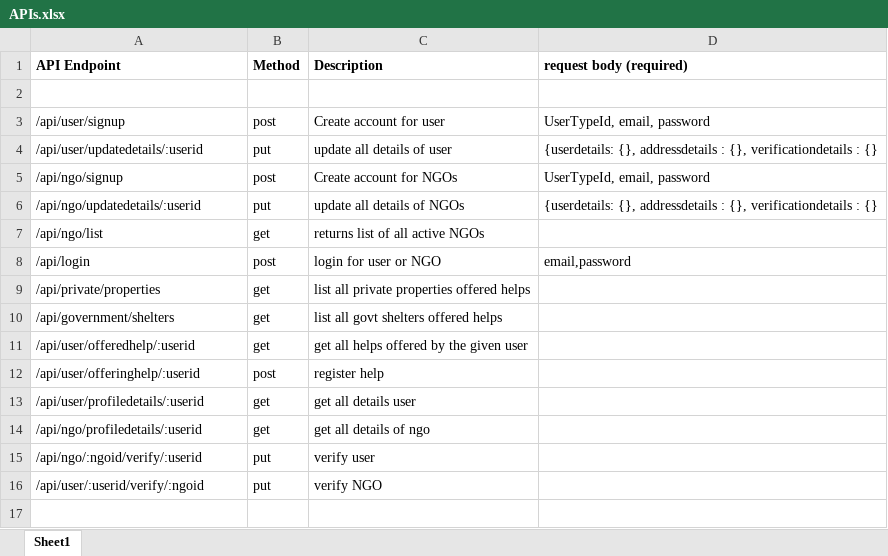
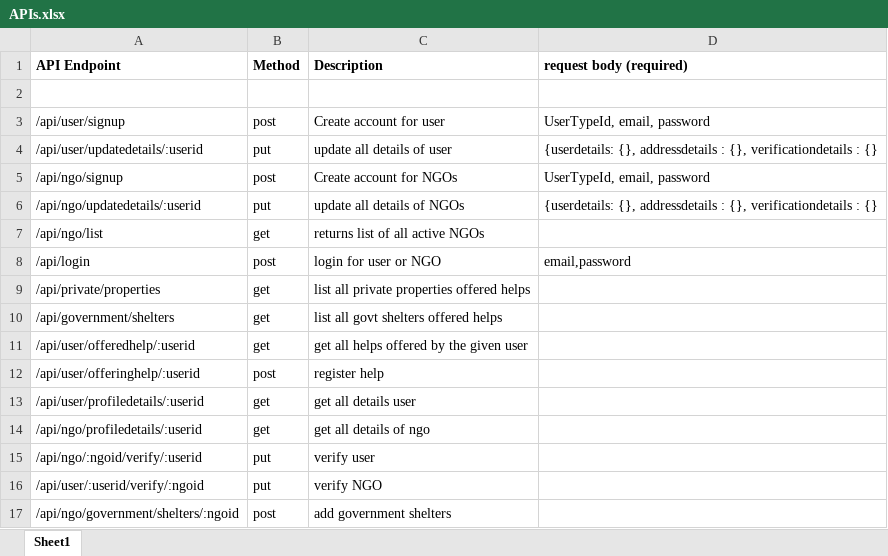
Before and after one commit to cybergroupdevs/BtB_RuntimeTerror, an Excel workbook: Backend/APIs.xlsx, sheet Sheet1, drawn as a sheet; values as stored, in another font and other column widths than the file's, no borders; the diff names each change by its address in the sheet, - before the commit and + after, or states it on an @@ line.

Commit message:
updated excel

```diff
--- a/Backend/APIs.xlsx (sheet Sheet1)
+++ b/Backend/APIs.xlsx (sheet Sheet1)
+row 17: /api/ngo/government/shelters/:ngoid | post | add government shelters
```
